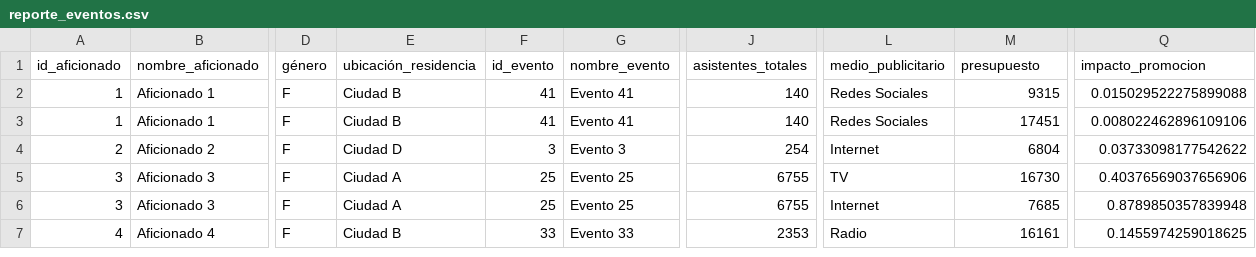
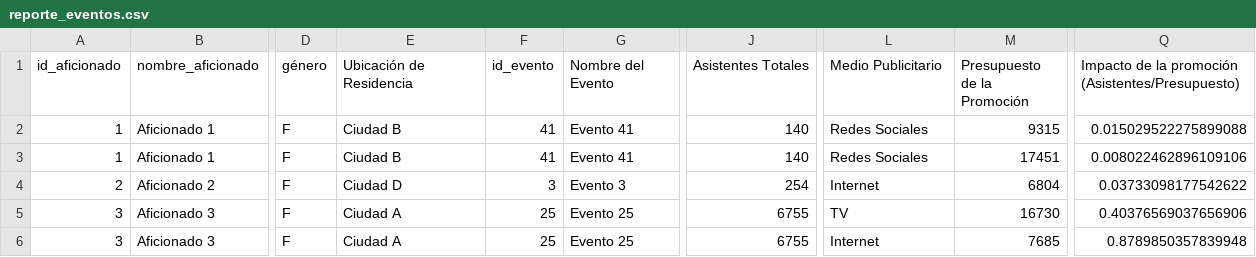
Before and after one commit to ea-analisisdatos/analisisdatoseventosdeportivos, a CSV file: workspace/reporte_eventos.csv, drawn as a sheet; only a part is shown, gaps mark what is left out; the shorter side is filled out with more unchanged rows; the diff names each change by its address in the sheet, - before the commit and + after, or states it on an @@ line.

```diff
--- a/workspace/reporte_eventos.csv
+++ b/workspace/reporte_eventos.csv
-E1: ubicación_residencia
+E1: Ubicación de Residencia
-G1: nombre_evento
+G1: Nombre del Evento
-J1: asistentes_totales
+J1: Asistentes Totales
-L1: medio_publicitario
+L1: Medio Publicitario
-M1: presupuesto
+M1: Presupuesto de la Promoción
-Q1: impacto_promocion
+Q1: Impacto de la promoción (Asistentes/Presupuesto)
```
Also changed, not shown: 2 other files.
